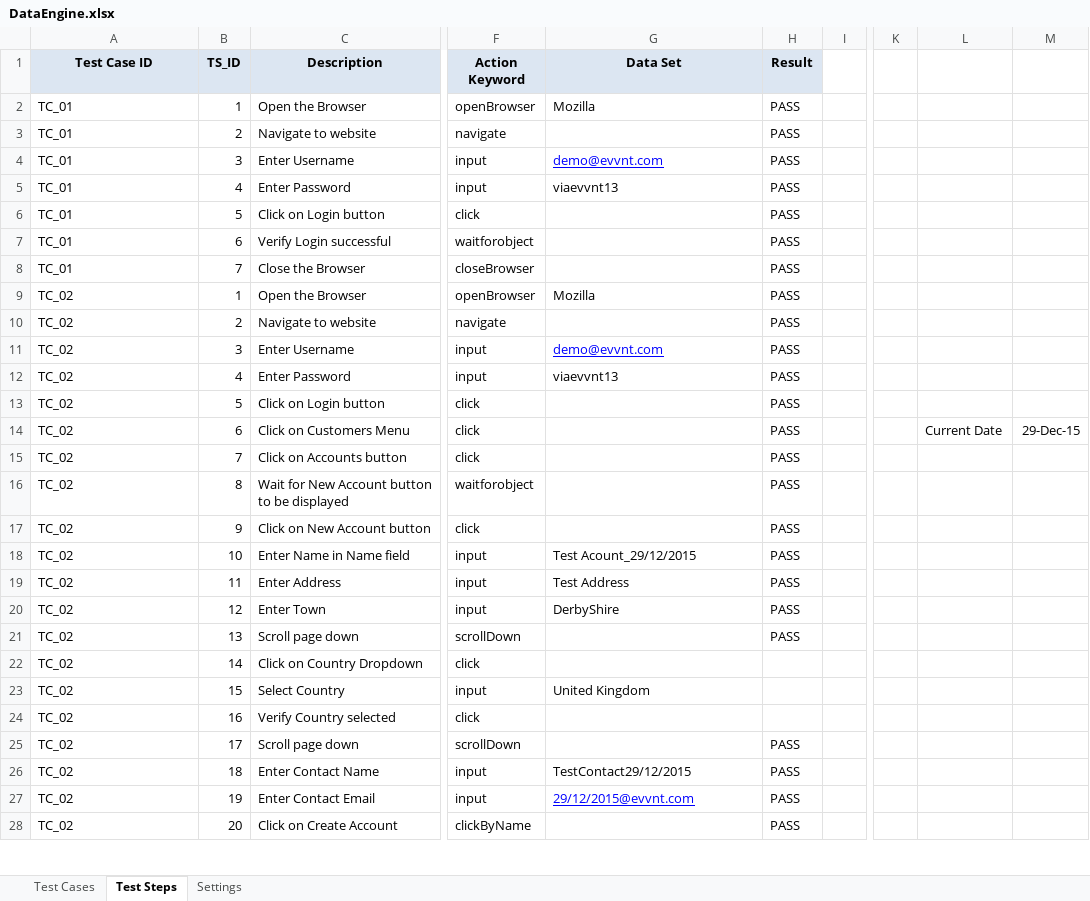
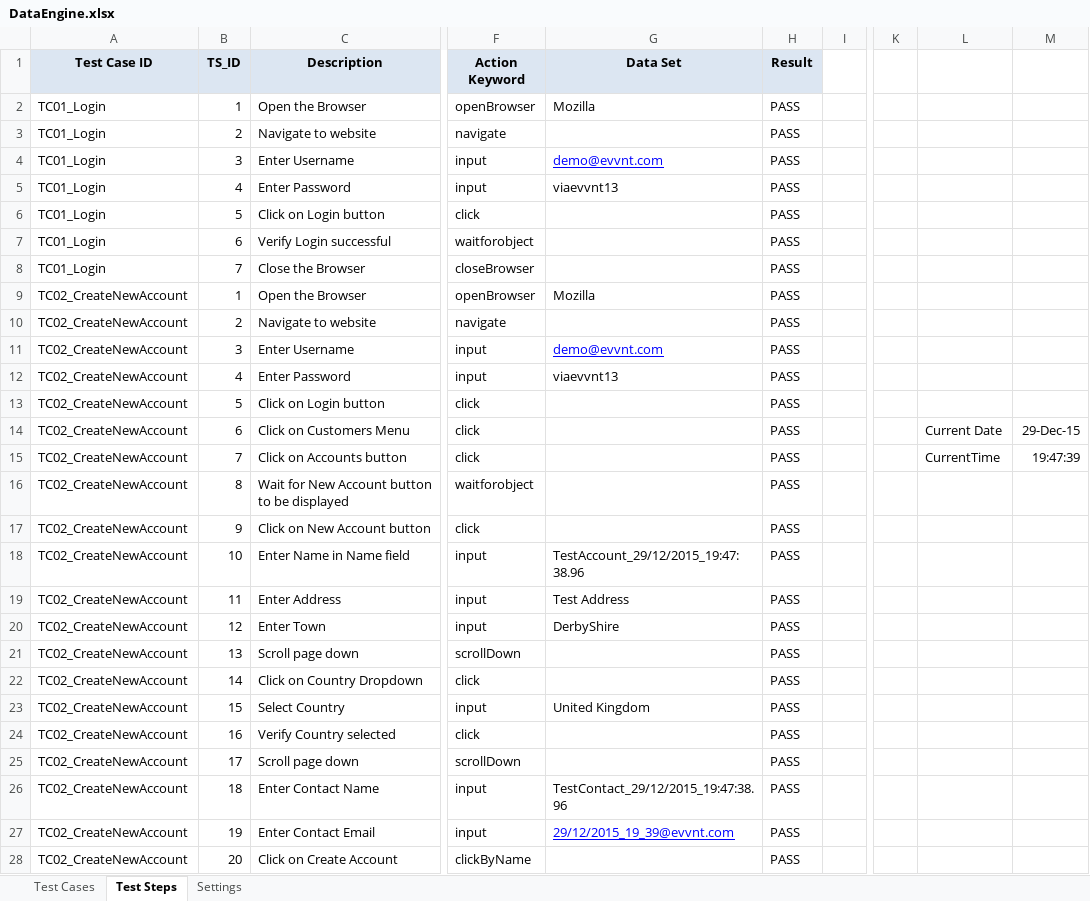
Before and after one commit to TestAutomationNitor/EVVNT_Automation, an Excel workbook: EvvntProject/src/data_engine/DataEngine.xlsx, sheet Test Steps, drawn as a sheet; only a part is shown, gaps mark what is left out; values as stored, in another font and other column widths than the file's, no borders; the diff covers the shown part only; the diff names each change by its address in the sheet, - before the commit and + after, or states it on an @@ line.

```diff
--- a/EvvntProject/src/data_engine/DataEngine.xlsx (sheet Test Steps)
+++ b/EvvntProject/src/data_engine/DataEngine.xlsx (sheet Test Steps)
-A2:A8 (Test Case ID): TC_01
+A2:A8 (Test Case ID): TC01_Login
-A9:A28 (Test Case ID): TC_02
+A9:A28 (Test Case ID): TC02_CreateNewAccount
-L15: (empty)
+L15: CurrentTime
-M15: (empty)
+M15: 19:47:39
-G18 (Data Set): Test Acount_29/12/2015
+G18 (Data Set): TestAccount_29/12/2015_19:47:38.96
-H22:H24 (Result): (empty)
+H22:H24 (Result): PASS
-G26 (Data Set): TestContact29/12/2015
+G26 (Data Set): TestContact_29/12/2015_19:47:38.96
-G27 (Data Set): 29/12/2015@evvnt.com
+G27 (Data Set): 29/12/2015_19_39@evvnt.com
```
Also changed, not shown: 18 added rows, 1 removed row, 69 edited cells and cell formats elsewhere in this sheet, sheet Test Cases, EvvntProject/target/classes/data_engine/DataEngine.xlsx, 31 other files.
